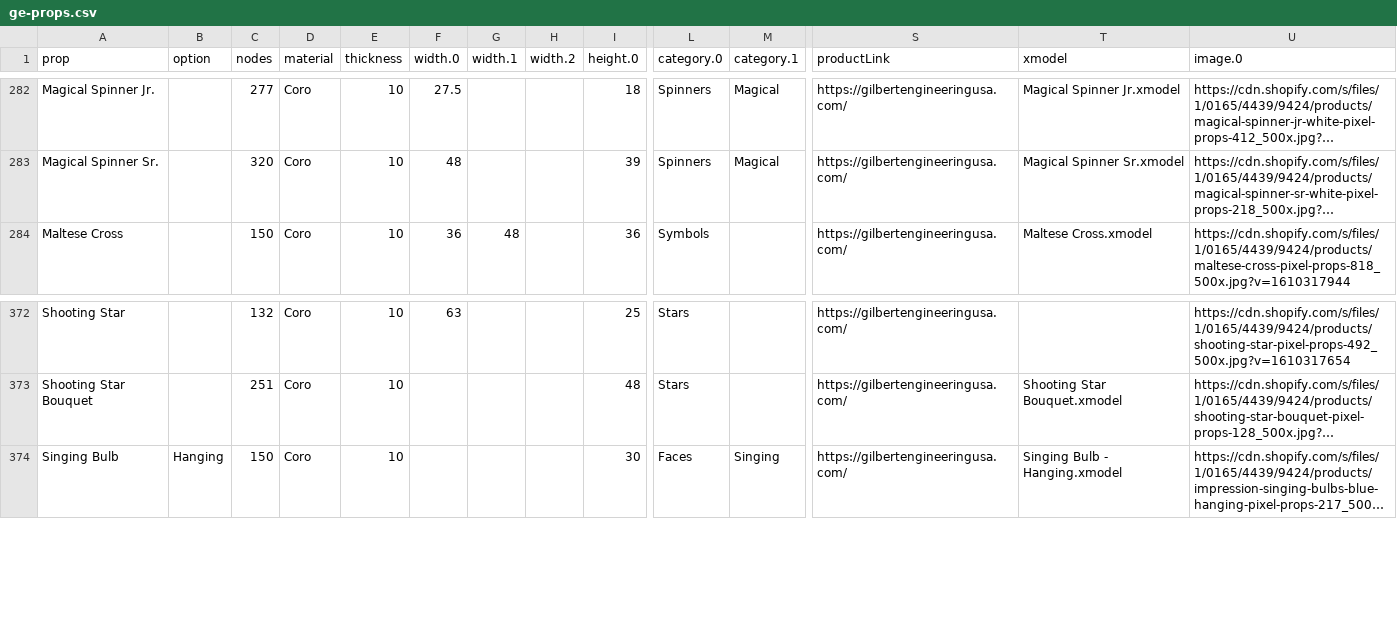
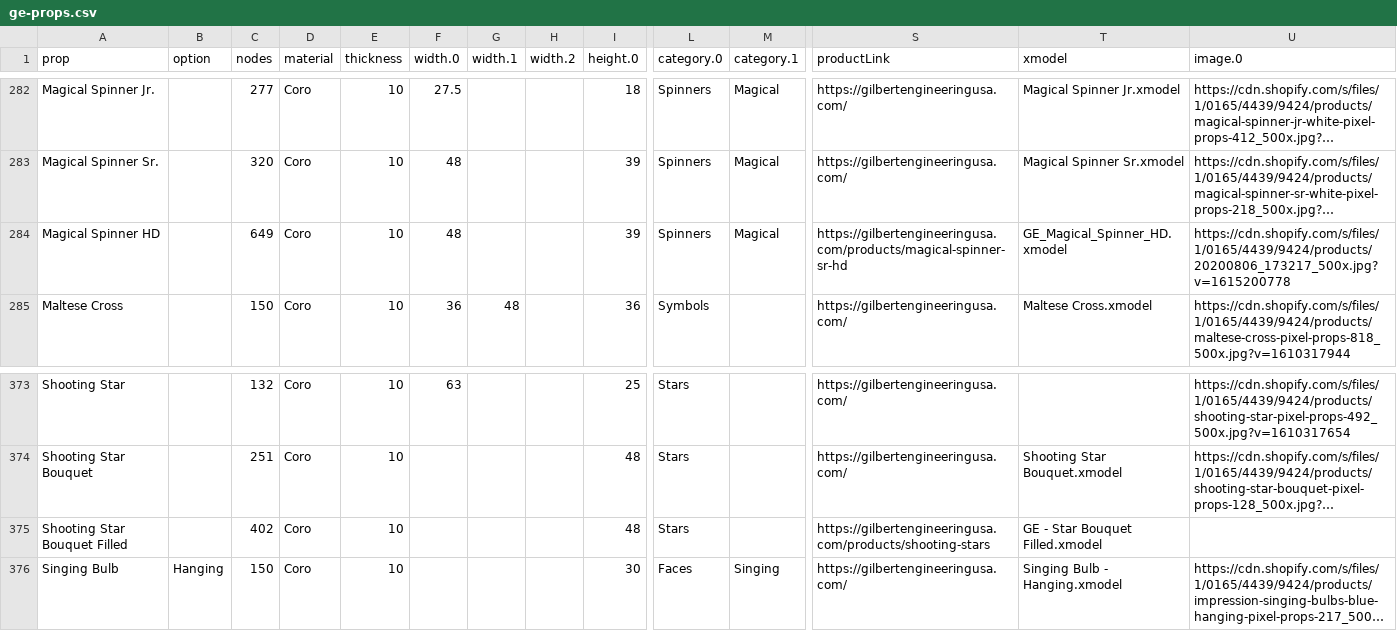
Before and after one commit to GEUSA/xmodels, a CSV file: ge-props.csv, drawn as a sheet; only a part is shown, gaps mark what is left out; long unchanged cells end in …; rows hold the shown columns only; the diff names each change by its address in the sheet, - before the commit and + after, or states it on an @@ line.

Commit message:
Add files via upload

```diff
--- a/ge-props.csv
+++ b/ge-props.csv
+row 284: Magical Spinner HD |  | 649 | Coro | 10 | 48 |  |  | 39 | Spinners | Magical | https://gilbertengineeringusa.com/products/magical-spinner-sr-hd | GE_Magical_Spinner_HD.xmodel | https://cdn.shopify.com/s/files/1/0165/4439/9424/products/20200806_173217_500x.jpg?v=1615200778
+row 375: Shooting Star Bouquet Filled |  | 402 | Coro | 10 |  |  |  | 48 | Stars |  | https://gilbertengineeringusa.com/products/shooting-stars | GE - Star Bouquet Filled.xmodel
```
